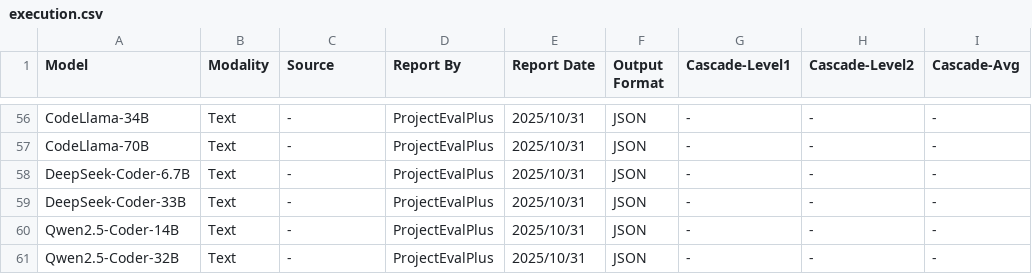
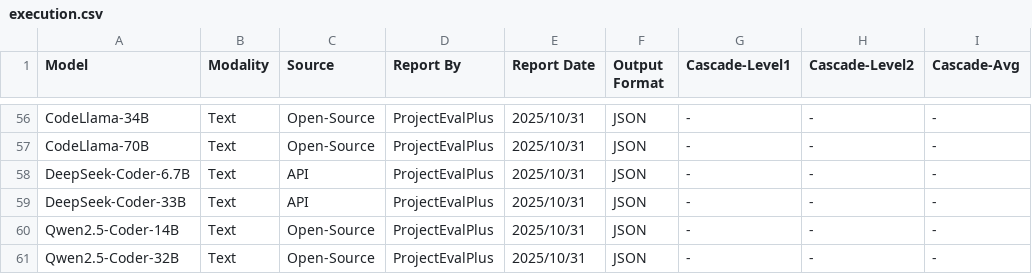
Before and after one commit to RyanLoil/ProjectEval, a CSV file: docs/execution.csv, drawn as a sheet; only a part is shown, gaps mark what is left out; the diff covers the shown part only; the diff names each change by its address in the sheet, - before the commit and + after, or states it on an @@ line.

```diff
--- a/docs/execution.csv
+++ b/docs/execution.csv
-C56:C57 (Source): -
+C56:C57 (Source): Open-Source
-C58:C59 (Source): -
+C58:C59 (Source): API
-C60:C61 (Source): -
+C60:C61 (Source): Open-Source
```
Also changed, not shown: 57 edited cells elsewhere in this file, docs/multilang-exe.csv, docs/multilang-obj.csv, 16 other files.
